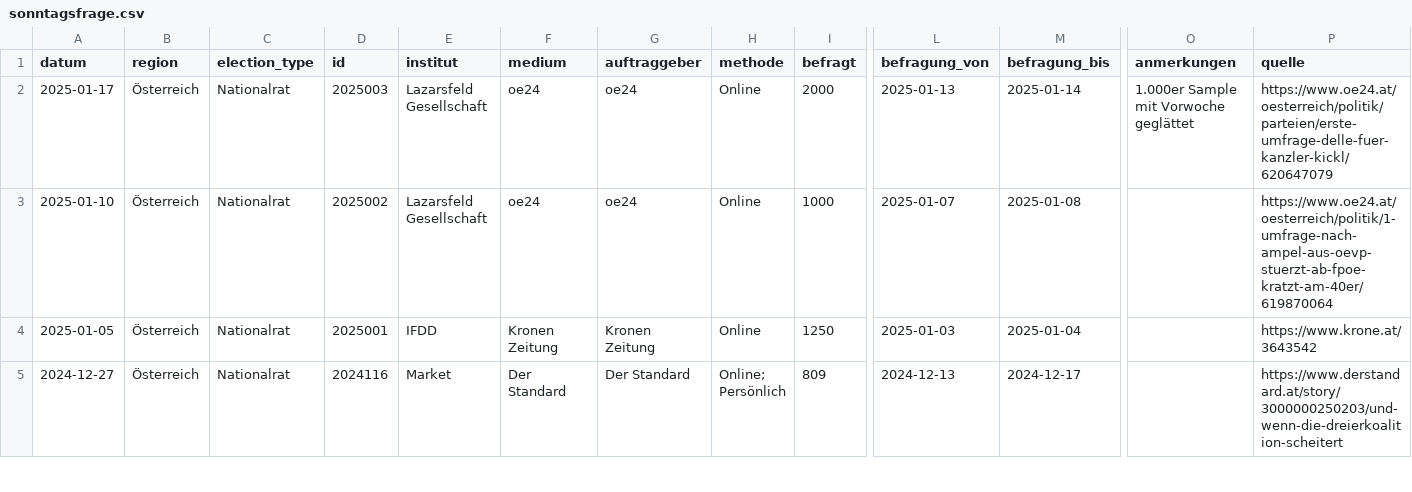
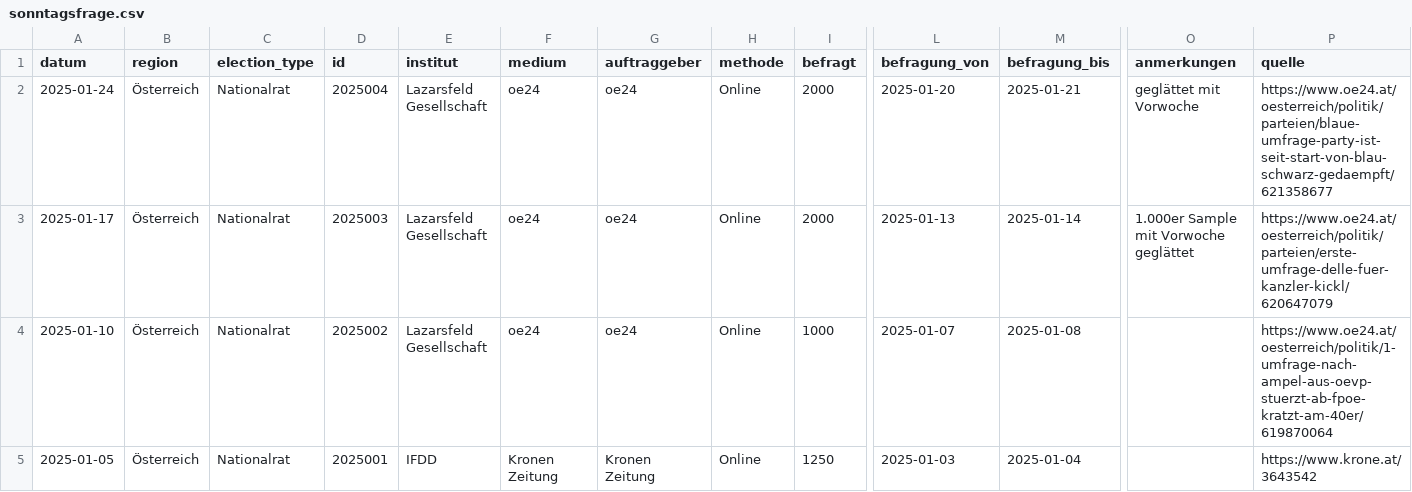
Before and after one commit to dstDatenjournalismus/2024-umfragentracker, a CSV file: output/data/sonntagsfrage/sonntagsfrage.csv, drawn as a sheet; only a part is shown, gaps mark what is left out; the shorter side is filled out with more unchanged rows; rows hold the shown columns only; the diff names each change by its address in the sheet, - before the commit and + after, or states it on an @@ line.

```diff
--- a/output/data/sonntagsfrage/sonntagsfrage.csv
+++ b/output/data/sonntagsfrage/sonntagsfrage.csv
+row 2: 2025-01-24 | Österreich | Nationalrat | 2025004 | Lazarsfeld Gesellschaft | oe24 | oe24 | Online | 2000 | 2025-01-20 | 2025-01-21 | geglättet mit Vorwoche | https://www.oe24.at/oesterreich/politik/parteien/blaue-umfrage-party-ist-seit-start-von-blau-schwarz-gedaempft/621358677
```
Also changed, not shown: output/data/kanzlerfrage/kanzlerfrage.csv, 1 other file.
